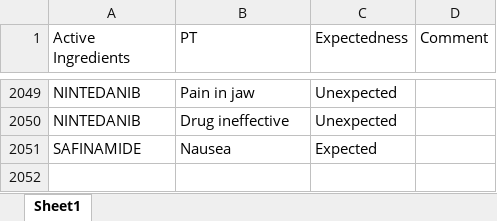
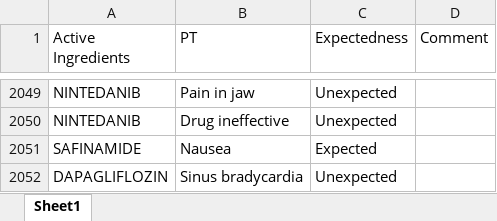
Before and after one commit to JPadhy0680/PV-Automation-Hub-Test, an Excel workbook: data/Listedness_CX.xlsx, sheet Sheet1, drawn as a sheet; only a part is shown, gaps mark what is left out; values as stored, in another font and other column widths than the file's, no borders; the diff names each change by its address in the sheet, - before the commit and + after, or states it on an @@ line.

Commit message:
Update listedness: DAPAGLIFLOZIN / Sinus bradycardia

```diff
--- a/data/Listedness_CX.xlsx (sheet Sheet1)
+++ b/data/Listedness_CX.xlsx (sheet Sheet1)
+row 2052: DAPAGLIFLOZIN | Sinus bradycardia | Unexpected
```
